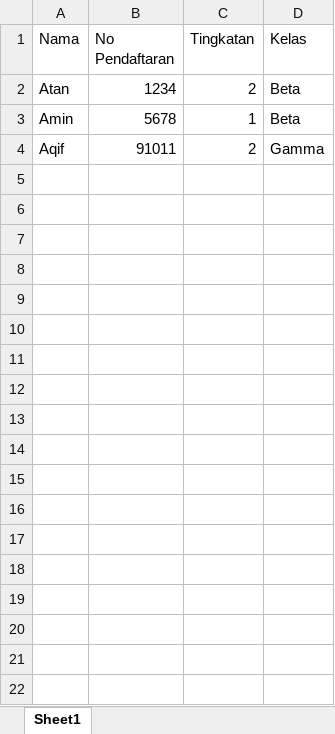
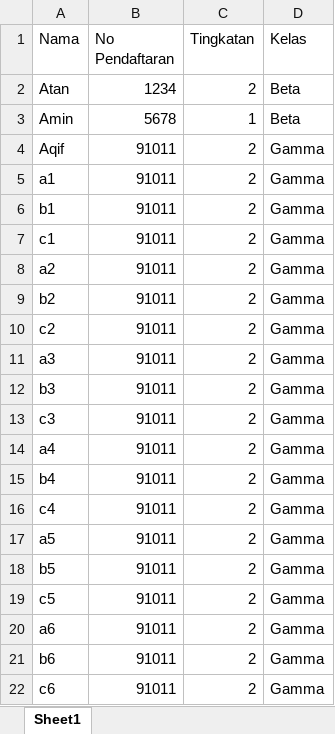
Before and after one commit to Atan97/qrStudent, an Excel workbook: defaultDB/eeee.xlsx, sheet Sheet1, drawn as a sheet; values as stored, in another font and other column widths than the file's, no borders; the diff names each change by its address in the sheet, - before the commit and + after, or states it on an @@ line.

```diff
--- a/defaultDB/eeee.xlsx (sheet Sheet1)
+++ b/defaultDB/eeee.xlsx (sheet Sheet1)
+row 5: a1 | 91011 | 2 | Gamma
+row 6: b1 | 91011 | 2 | Gamma
+row 7: c1 | 91011 | 2 | Gamma
+row 8: a2 | 91011 | 2 | Gamma
+row 9: b2 | 91011 | 2 | Gamma
+row 10: c2 | 91011 | 2 | Gamma
+row 11: a3 | 91011 | 2 | Gamma
+row 12: b3 | 91011 | 2 | Gamma
+row 13: c3 | 91011 | 2 | Gamma
+row 14: a4 | 91011 | 2 | Gamma
+row 15: b4 | 91011 | 2 | Gamma
+row 16: c4 | 91011 | 2 | Gamma
+row 17: a5 | 91011 | 2 | Gamma
+row 18: b5 | 91011 | 2 | Gamma
+row 19: c5 | 91011 | 2 | Gamma
+row 20: a6 | 91011 | 2 | Gamma
+row 21: b6 | 91011 | 2 | Gamma
+row 22: c6 | 91011 | 2 | Gamma
```
Also changed, not shown: 13 other files.
